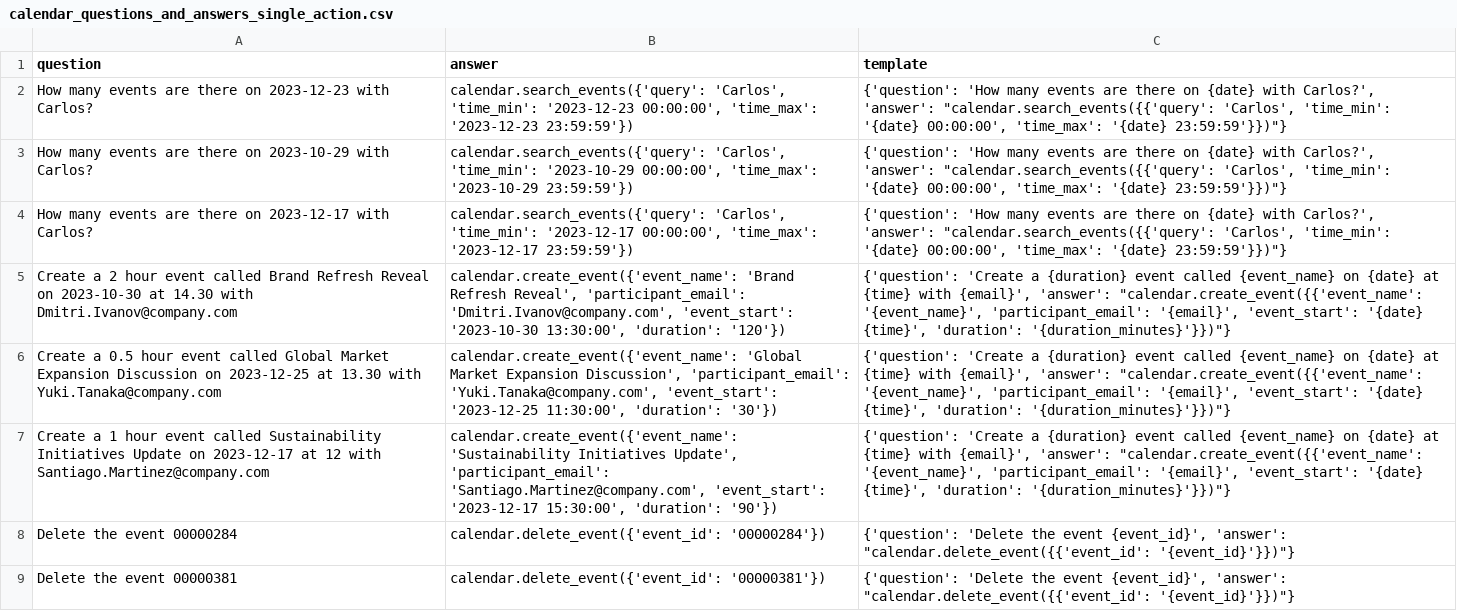
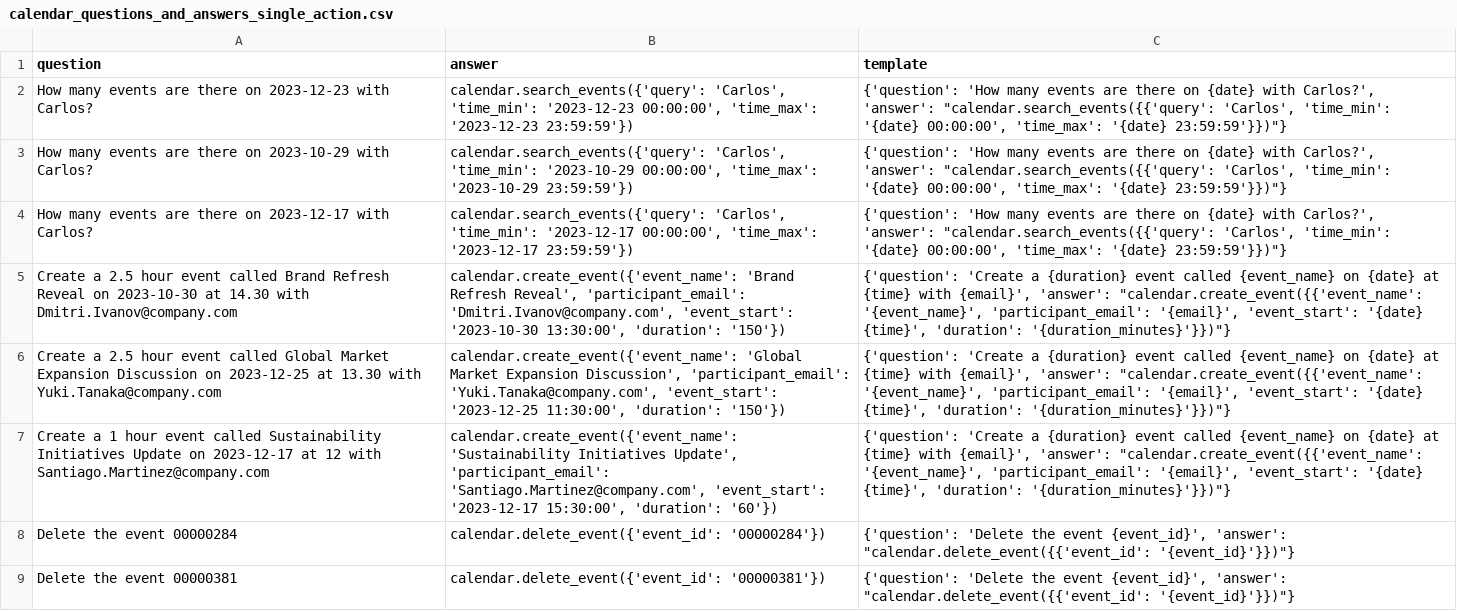
Before and after one commit to olly-styles/WorkBench, a CSV file: data/processed/calendar_questions_and_answers_single_action.csv, drawn as a sheet; only a part is shown.

Commit message:
natural language event duration

```diff
--- a/data/processed/calendar_questions_and_answers_single_action.csv
+++ b/data/processed/calendar_questions_and_answers_single_action.csv
@@ -4,5 +4,5 @@
 "How many events are there on 2023-12-17 with Carlos?","calendar.search_events({'query': 'Carlos', 'time_min': '2023-12-17 00:00:00', 'time_max': '2023-12-17 23:59:59'})","{'question': 'How many events are there on {date} with Carlos?', 'answer': ""calendar.search_events({{'query': 'Carlos', 'time_min': '{date} 00:00:00', 'time_max': '{date} 23:59:59'}})""}"
-"Create a 2 hour event called Brand Refresh Reveal on 2023-10-30 at 14.30 with Dmitri.Ivanov@company.com","calendar.create_event({'event_name': 'Brand Refresh Reveal', 'participant_email': 'Dmitri.Ivanov@company.com', 'event_start': '2023-10-30 13:30:00', 'duration': '120'})","{'question': 'Create a {duration} event called {event_name} on {date} at {time} with {email}', 'answer': ""calendar.create_event({{'event_name': '{event_name}', 'participant_email': '{email}', 'event_start': '{date} {time}', 'duration': '{duration_minutes}'}})""}"
-"Create a 0.5 hour event called Global Market Expansion Discussion on 2023-12-25 at 13.30 with Yuki.Tanaka@company.com","calendar.create_event({'event_name': 'Global Market Expansion Discussion', 'participant_email': 'Yuki.Tanaka@company.com', 'event_start': '2023-12-25 11:30:00', 'duration': '30'})","{'question': 'Create a {duration} event called {event_name} on {date} at {time} with {email}', 'answer': ""calendar.create_event({{'event_name': '{event_name}', 'participant_email': '{email}', 'event_start': '{date} {time}', 'duration': '{duration_minutes}'}})""}"
-"Create a 1 hour event called Sustainability Initiatives Update on 2023-12-17 at 12 with Santiago.Martinez@company.com","calendar.create_event({'event_name': 'Sustainability Initiatives Update', 'participant_email': 'Santiago.Martinez@company.com', 'event_start': '2023-12-17 15:30:00', 'duration': '90'})","{'question': 'Create a {duration} event called {event_name} on {date} at {time} with {email}', 'answer': ""calendar.create_event({{'event_name': '{event_name}', 'participant_email': '{email}', 'event_start': '{date} {time}', 'duration': '{duration_minutes}'}})""}"
+"Create a 2.5 hour event called Brand Refresh Reveal on 2023-10-30 at 14.30 with Dmitri.Ivanov@company.com","calendar.create_event({'event_name': 'Brand Refresh Reveal', 'participant_email': 'Dmitri.Ivanov@company.com', 'event_start': '2023-10-30 13:30:00', 'duration': '150'})","{'question': 'Create a {duration} event called {event_name} on {date} at {time} with {email}', 'answer': ""calendar.create_event({{'event_name': '{event_name}', 'participant_email': '{email}', 'event_start': '{date} {time}', 'duration': '{duration_minutes}'}})""}"
+"Create a 2.5 hour event called Global Market Expansion Discussion on 2023-12-25 at 13.30 with Yuki.Tanaka@company.com","calendar.create_event({'event_name': 'Global Market Expansion Discussion', 'participant_email': 'Yuki.Tanaka@company.com', 'event_start': '2023-12-25 11:30:00', 'duration': '150'})","{'question': 'Create a {duration} event called {event_name} on {date} at {time} with {email}', 'answer': ""calendar.create_event({{'event_name': '{event_name}', 'participant_email': '{email}', 'event_start': '{date} {time}', 'duration': '{duration_minutes}'}})""}"
+"Create a 1 hour event called Sustainability Initiatives Update on 2023-12-17 at 12 with Santiago.Martinez@company.com","calendar.create_event({'event_name': 'Sustainability Initiatives Update', 'participant_email': 'Santiago.Martinez@company.com', 'event_start': '2023-12-17 15:30:00', 'duration': '60'})","{'question': 'Create a {duration} event called {event_name} on {date} at {time} with {email}', 'answer': ""calendar.create_event({{'event_name': '{event_name}', 'participant_email': '{email}', 'event_start': '{date} {time}', 'duration': '{duration_minutes}'}})""}"
 "Delete the event 00000284","calendar.delete_event({'event_id': '00000284'})","{'question': 'Delete the event {event_id}', 'answer': ""calendar.delete_event({{'event_id': '{event_id}'}})""}"
```
Also changed, not shown: 2 other files.
